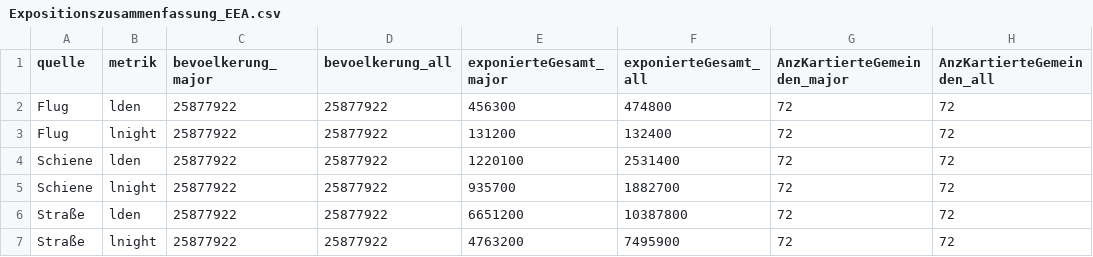
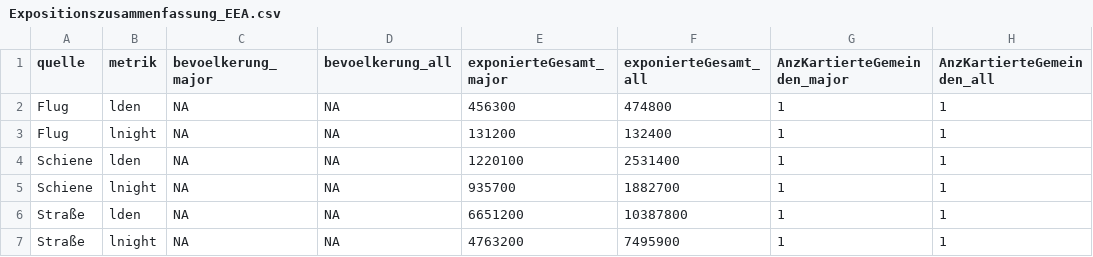
Before and after one commit to Ma-Loma/END2DALY, a CSV file: data/Expositionsdaten/processed/Expositionszusammenfassung_EEA.csv, drawn as a sheet.

Commit message:
include european exposure data

```diff
--- a/data/Expositionsdaten/processed/Expositionszusammenfassung_EEA.csv
+++ b/data/Expositionsdaten/processed/Expositionszusammenfassung_EEA.csv
@@ -1,7 +1,7 @@
 "quelle";"metrik";"bevoelkerung_major";"bevoelkerung_all";"exponierteGesamt_major";"exponierteGesamt_all";"AnzKartierteGemeinden_major";"AnzKartierteGemeinden_all"
-"Flug";"lden";"25877922";"25877922";"456300";"474800";"72";"72"
-"Flug";"lnight";"25877922";"25877922";"131200";"132400";"72";"72"
-"Schiene";"lden";"25877922";"25877922";"1220100";"2531400";"72";"72"
-"Schiene";"lnight";"25877922";"25877922";"935700";"1882700";"72";"72"
-"Straße";"lden";"25877922";"25877922";"6651200";"10387800";"72";"72"
-"Straße";"lnight";"25877922";"25877922";"4763200";"7495900";"72";"72"
+"Flug";"lden";NA;NA;"456300";"474800";"1";"1"
+"Flug";"lnight";NA;NA;"131200";"132400";"1";"1"
+"Schiene";"lden";NA;NA;"1220100";"2531400";"1";"1"
+"Schiene";"lnight";NA;NA;"935700";"1882700";"1";"1"
+"Straße";"lden";NA;NA;"6651200";"10387800";"1";"1"
+"Straße";"lnight";NA;NA;"4763200";"7495900";"1";"1"
```
Also changed, not shown: 7 other files.
